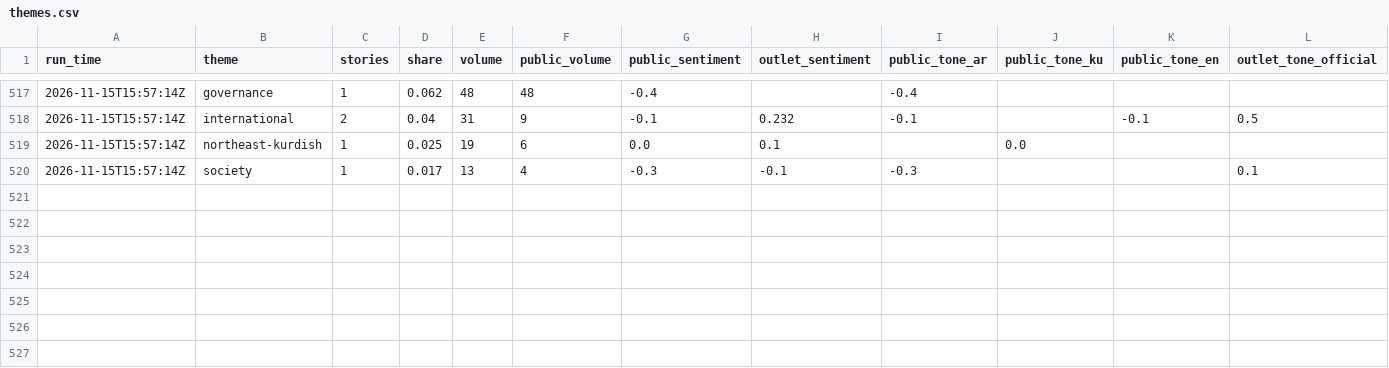
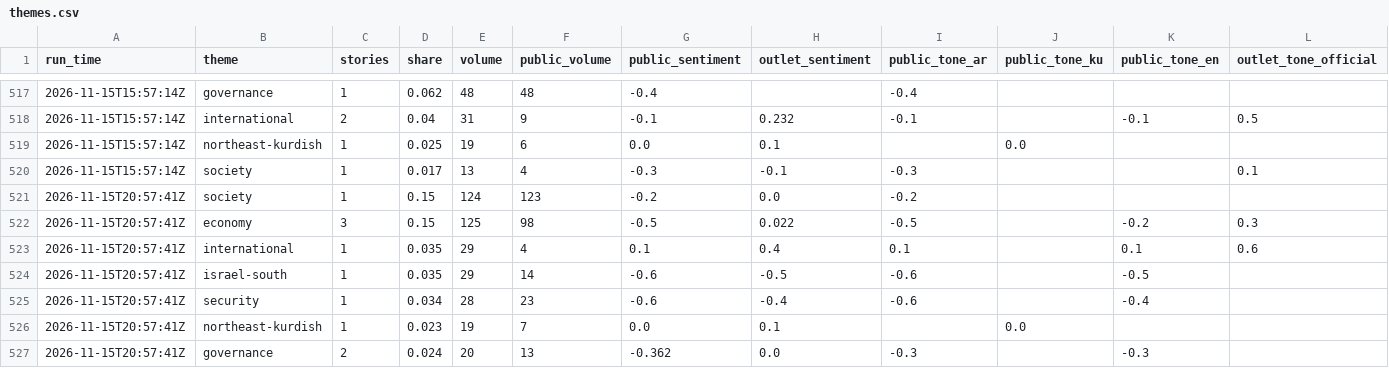
Before and after one commit to Brunopomodoro/syria-narrative-tracker, a CSV file: data/exports/2026-11/themes.csv, drawn as a sheet; only a part is shown, gaps mark what is left out; rows hold the shown columns only; the diff names each change by its address in the sheet, - before the commit and + after, or states it on an @@ line.

```diff
--- a/data/exports/2026-11/themes.csv
+++ b/data/exports/2026-11/themes.csv
+row 521: 2026-11-15T20:57:41Z | society | 1 | 0.15 | 124 | 123 | -0.2 | 0.0 | -0.2
+row 522: 2026-11-15T20:57:41Z | economy | 3 | 0.15 | 125 | 98 | -0.5 | 0.022 | -0.5 |  | -0.2 | 0.3
+row 523: 2026-11-15T20:57:41Z | international | 1 | 0.035 | 29 | 4 | 0.1 | 0.4 | 0.1 |  | 0.1 | 0.6
+row 524: 2026-11-15T20:57:41Z | israel-south | 1 | 0.035 | 29 | 14 | -0.6 | -0.5 | -0.6 |  | -0.5
+row 525: 2026-11-15T20:57:41Z | security | 1 | 0.034 | 28 | 23 | -0.6 | -0.4 | -0.6 |  | -0.4
+row 526: 2026-11-15T20:57:41Z | northeast-kurdish | 1 | 0.023 | 19 | 7 | 0.0 | 0.1 |  | 0.0
+row 527: 2026-11-15T20:57:41Z | governance | 2 | 0.024 | 20 | 13 | -0.362 | 0.0 | -0.3 |  | -0.3
```
Also changed, not shown: data/exports/2026-11/runs.csv, 50 other files.
